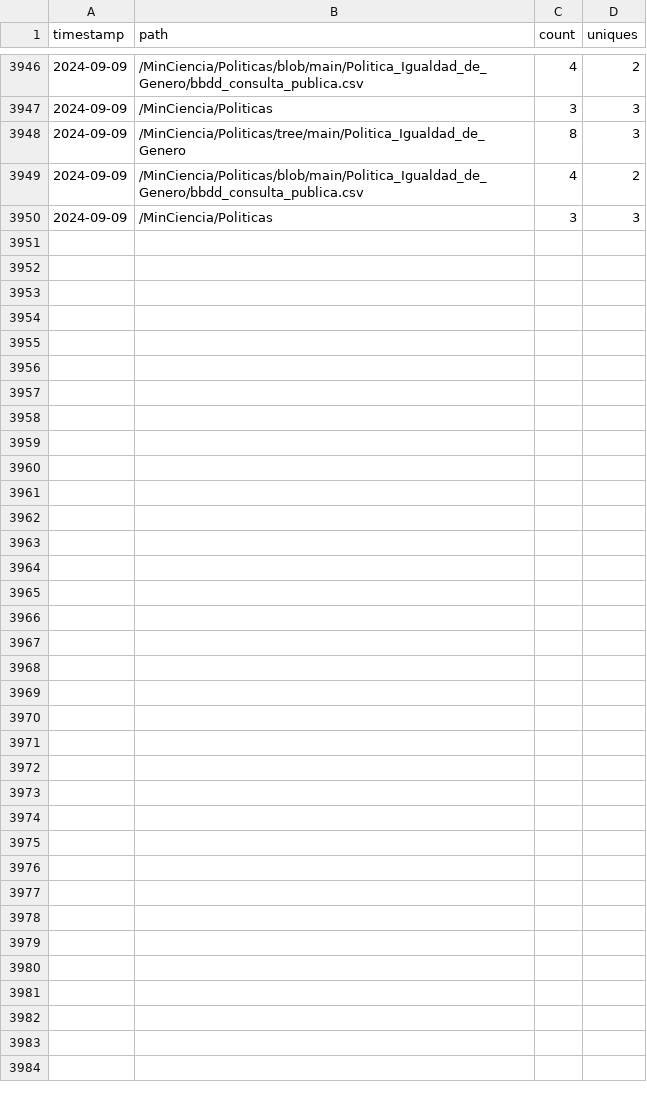
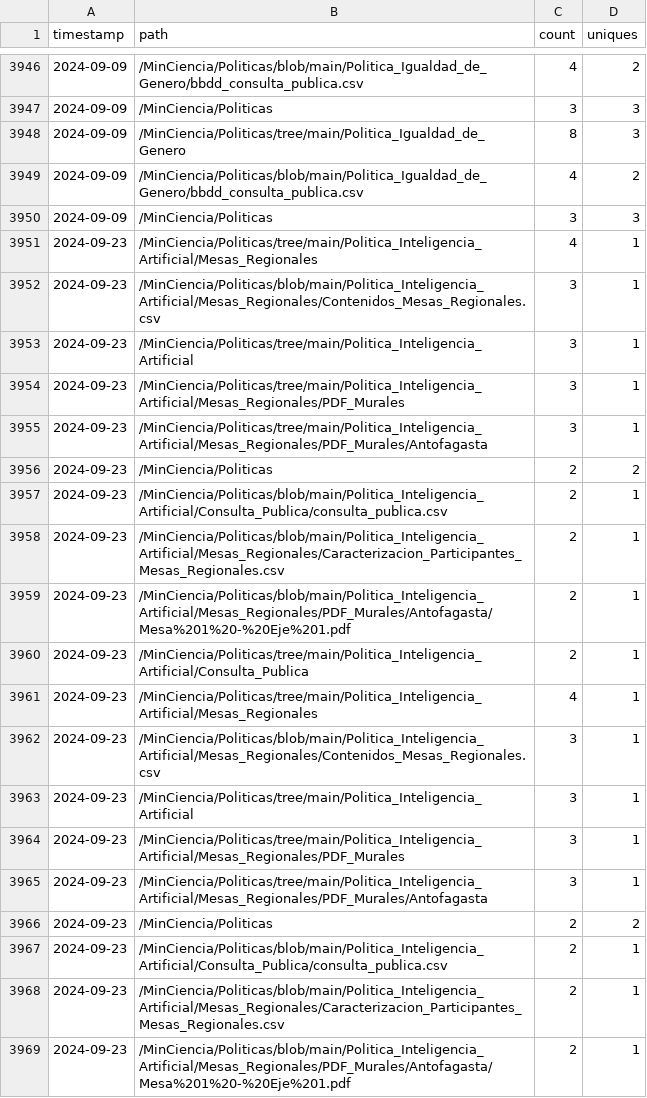
Before and after one commit to MinCiencia/Politicas, a CSV file: input/Traffic/popular.csv, drawn as a sheet; only a part is shown, gaps mark what is left out; the diff covers the shown part only; the diff names each change by its address in the sheet, - before the commit and + after, or states it on an @@ line.

```diff
--- a/input/Traffic/popular.csv
+++ b/input/Traffic/popular.csv
+row 3951: 2024-09-23 | /MinCiencia/Politicas/tree/main/Politica_Inteligencia_Artificial/Mesas_Regionales | 4 | 1
+row 3952: 2024-09-23 | /MinCiencia/Politicas/blob/main/Politica_Inteligencia_Artificial/Mesas_Regionales/Contenidos_Mesas_Regionales.csv | 3 | 1
+row 3953: 2024-09-23 | /MinCiencia/Politicas/tree/main/Politica_Inteligencia_Artificial | 3 | 1
+row 3954: 2024-09-23 | /MinCiencia/Politicas/tree/main/Politica_Inteligencia_Artificial/Mesas_Regionales/PDF_Murales | 3 | 1
+row 3955: 2024-09-23 | /MinCiencia/Politicas/tree/main/Politica_Inteligencia_Artificial/Mesas_Regionales/PDF_Murales/Antofagasta | 3 | 1
+row 3956: 2024-09-23 | /MinCiencia/Politicas | 2 | 2
+row 3957: 2024-09-23 | /MinCiencia/Politicas/blob/main/Politica_Inteligencia_Artificial/Consulta_Publica/consulta_publica.csv | 2 | 1
+row 3958: 2024-09-23 | /MinCiencia/Politicas/blob/main/Politica_Inteligencia_Artificial/Mesas_Regionales/Caracterizacion_Participantes_Mesas_Regionales.csv | 2 | 1
+row 3959: 2024-09-23 | /MinCiencia/Politicas/blob/main/Politica_Inteligencia_Artificial/Mesas_Regionales/PDF_Murales/Antofagasta/Mesa%201%20-%20Eje%201.pdf | 2 | 1
+row 3960: 2024-09-23 | /MinCiencia/Politicas/tree/main/Politica_Inteligencia_Artificial/Consulta_Publica | 2 | 1
+row 3961: 2024-09-23 | /MinCiencia/Politicas/tree/main/Politica_Inteligencia_Artificial/Mesas_Regionales | 4 | 1
+row 3962: 2024-09-23 | /MinCiencia/Politicas/blob/main/Politica_Inteligencia_Artificial/Mesas_Regionales/Contenidos_Mesas_Regionales.csv | 3 | 1
+row 3963: 2024-09-23 | /MinCiencia/Politicas/tree/main/Politica_Inteligencia_Artificial | 3 | 1
+row 3964: 2024-09-23 | /MinCiencia/Politicas/tree/main/Politica_Inteligencia_Artificial/Mesas_Regionales/PDF_Murales | 3 | 1
+row 3965: 2024-09-23 | /MinCiencia/Politicas/tree/main/Politica_Inteligencia_Artificial/Mesas_Regionales/PDF_Murales/Antofagasta | 3 | 1
+row 3966: 2024-09-23 | /MinCiencia/Politicas | 2 | 2
+row 3967: 2024-09-23 | /MinCiencia/Politicas/blob/main/Politica_Inteligencia_Artificial/Consulta_Publica/consulta_publica.csv | 2 | 1
+row 3968: 2024-09-23 | /MinCiencia/Politicas/blob/main/Politica_Inteligencia_Artificial/Mesas_Regionales/Caracterizacion_Participantes_Mesas_Regionales.csv | 2 | 1
+row 3969: 2024-09-23 | /MinCiencia/Politicas/blob/main/Politica_Inteligencia_Artificial/Mesas_Regionales/PDF_Murales/Antofagasta/Mesa%201%20-%20Eje%201.pdf | 2 | 1
```
Also changed, not shown: 21 added rows elsewhere in this file, input/Traffic/clones.csv, input/Traffic/referrers.csv, 3 other files.
